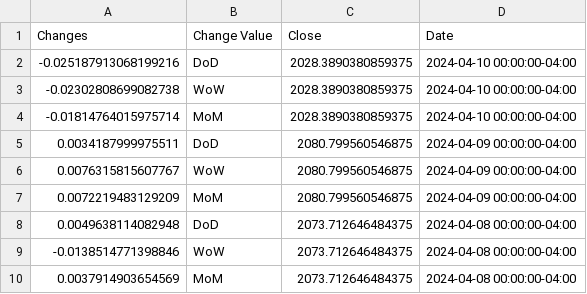
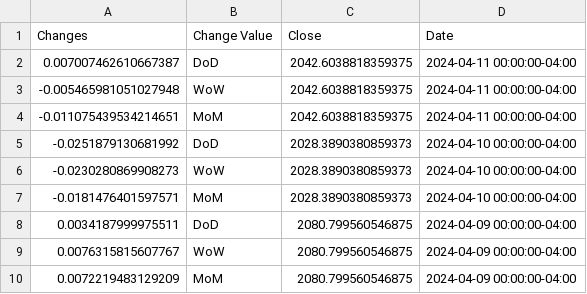
Before and after one commit to anesta95/sAndPStockBuyProj, a CSV file: russell_hist.csv, drawn as a sheet; only a part is shown; the shorter side is filled out with more unchanged rows.

```diff
--- a/russell_hist.csv
+++ b/russell_hist.csv
@@ -1,5 +1,8 @@
 Changes,Change Value,Close,Date
--0.025187913068199216,DoD,2028.3890380859375,2024-04-10 00:00:00-04:00
--0.02302808699082738,WoW,2028.3890380859375,2024-04-10 00:00:00-04:00
--0.01814764015975714,MoM,2028.3890380859375,2024-04-10 00:00:00-04:00
+0.007007462610667387,DoD,2042.6038818359375,2024-04-11 00:00:00-04:00
+-0.005465981051027948,WoW,2042.6038818359375,2024-04-11 00:00:00-04:00
+-0.011075439534214651,MoM,2042.6038818359375,2024-04-11 00:00:00-04:00
+-0.0251879130681992,DoD,2028.3890380859373,2024-04-10 00:00:00-04:00
+-0.0230280869908273,WoW,2028.3890380859373,2024-04-10 00:00:00-04:00
+-0.0181476401597571,MoM,2028.3890380859373,2024-04-10 00:00:00-04:00
 0.0034187999975511,DoD,2080.799560546875,2024-04-09 00:00:00-04:00
```
Also changed, not shown: dowjones_hist.csv, nasdaq_hist.csv, 1 other file.
